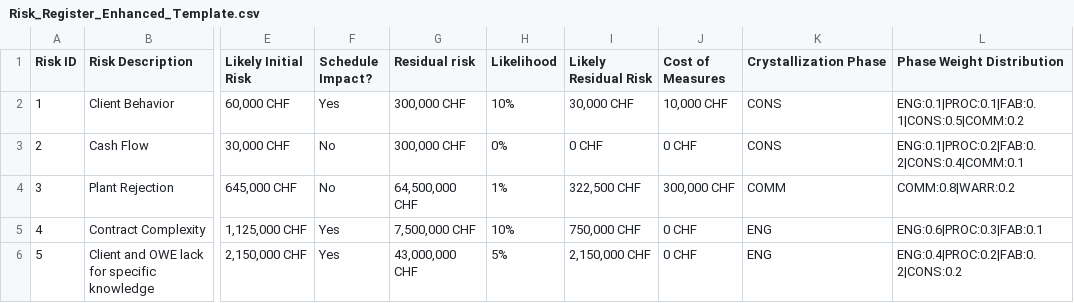
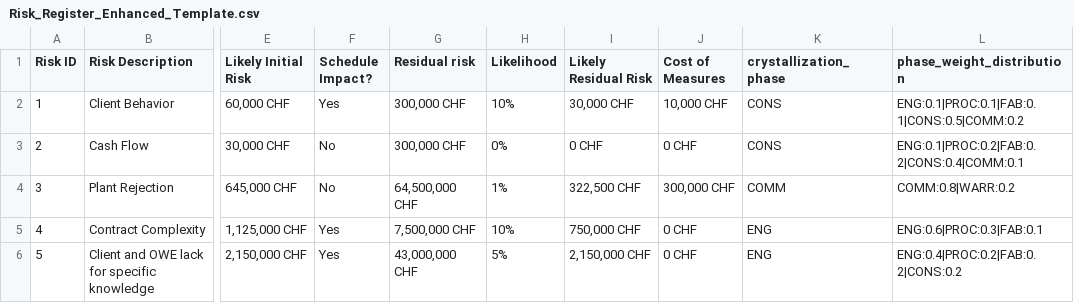
Before and after one commit to drogoXX/QCRA, a CSV file: Risk_Register_Enhanced_Template.csv, drawn as a sheet; only a part is shown, gaps mark what is left out; the diff names each change by its address in the sheet, - before the commit and + after, or states it on an @@ line.

```diff
--- a/Risk_Register_Enhanced_Template.csv
+++ b/Risk_Register_Enhanced_Template.csv
-K1: Crystallization Phase
+K1: crystallization_phase
-L1: Phase Weight Distribution
+L1: phase_weight_distribution
```
Also changed, not shown: 1 other file.
